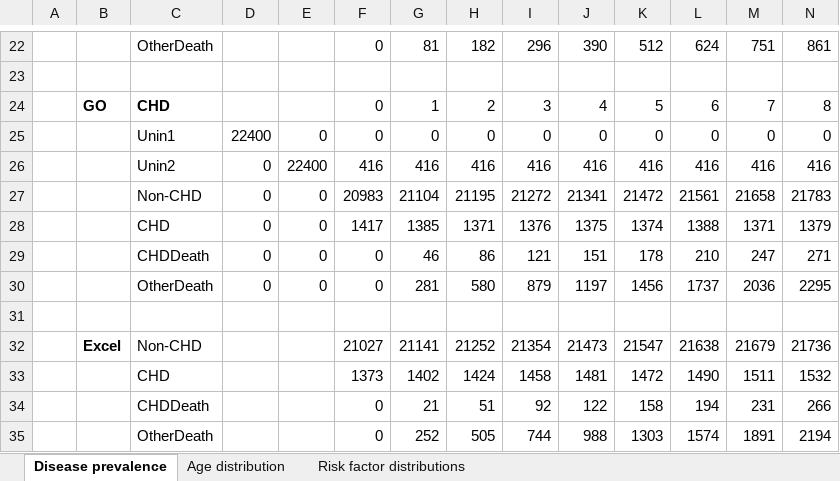
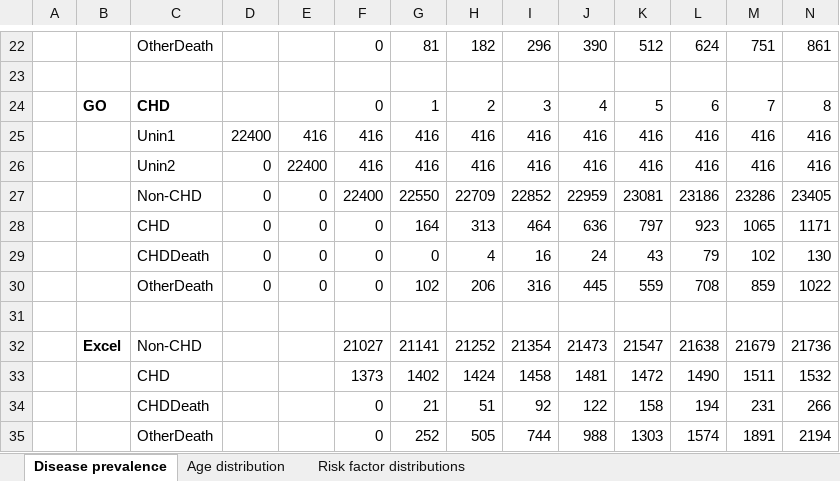
Before and after one commit to alexgoodell/go-mdism, an Excel workbook: Excel outputs/CalcState_PopMacro.xlsm, sheet Disease prevalence, drawn as a sheet; only a part is shown, gaps mark what is left out; values as stored, in another font and other column widths than the file's, no borders; charts and pictures not drawn; removed rows and columns are numbered as before the commit, all else as after; rows hold the shown columns only; the diff covers the shown part only; the diff names each change by its address in the sheet, - before the commit and + after, or states it on an @@ line.

```diff
--- a/Excel outputs/CalcState_PopMacro.xlsm (sheet Disease prevalence)
+++ b/Excel outputs/CalcState_PopMacro.xlsm (sheet Disease prevalence)
-row 25:  |  | Unin1 | 22400 | 0 | 0 | 0 | 0 | 0 | 0 | 0 | 0 | 0 | 0
+row 25:  |  | Unin1 | 22400 | 416 | 416 | 416 | 416 | 416 | 416 | 416 | 416 | 416 | 416
-row 27:  |  | Non-CHD | 0 | 0 | 20983 | 21104 | 21195 | 21272 | 21341 | 21472 | 21561 | 21658 | 21783
-row 28:  |  | CHD | 0 | 0 | 1417 | 1385 | 1371 | 1376 | 1375 | 1374 | 1388 | 1371 | 1379
-row 29:  |  | CHDDeath | 0 | 0 | 0 | 46 | 86 | 121 | 151 | 178 | 210 | 247 | 271
-row 30:  |  | OtherDeath | 0 | 0 | 0 | 281 | 580 | 879 | 1197 | 1456 | 1737 | 2036 | 2295
+row 27:  |  | Non-CHD | 0 | 0 | 22400 | 22550 | 22709 | 22852 | 22959 | 23081 | 23186 | 23286 | 23405
+row 28:  |  | CHD | 0 | 0 | 0 | 164 | 313 | 464 | 636 | 797 | 923 | 1065 | 1171
+row 29:  |  | CHDDeath | 0 | 0 | 0 | 0 | 4 | 16 | 24 | 43 | 79 | 102 | 130
+row 30:  |  | OtherDeath | 0 | 0 | 0 | 102 | 206 | 316 | 445 | 559 | 708 | 859 | 1022
```
Also changed, not shown: 19 added rows and 19 removed rows elsewhere in this sheet, sheet Age distribution, sheet Risk factor distributions, charts or pictures, 1 other file.
